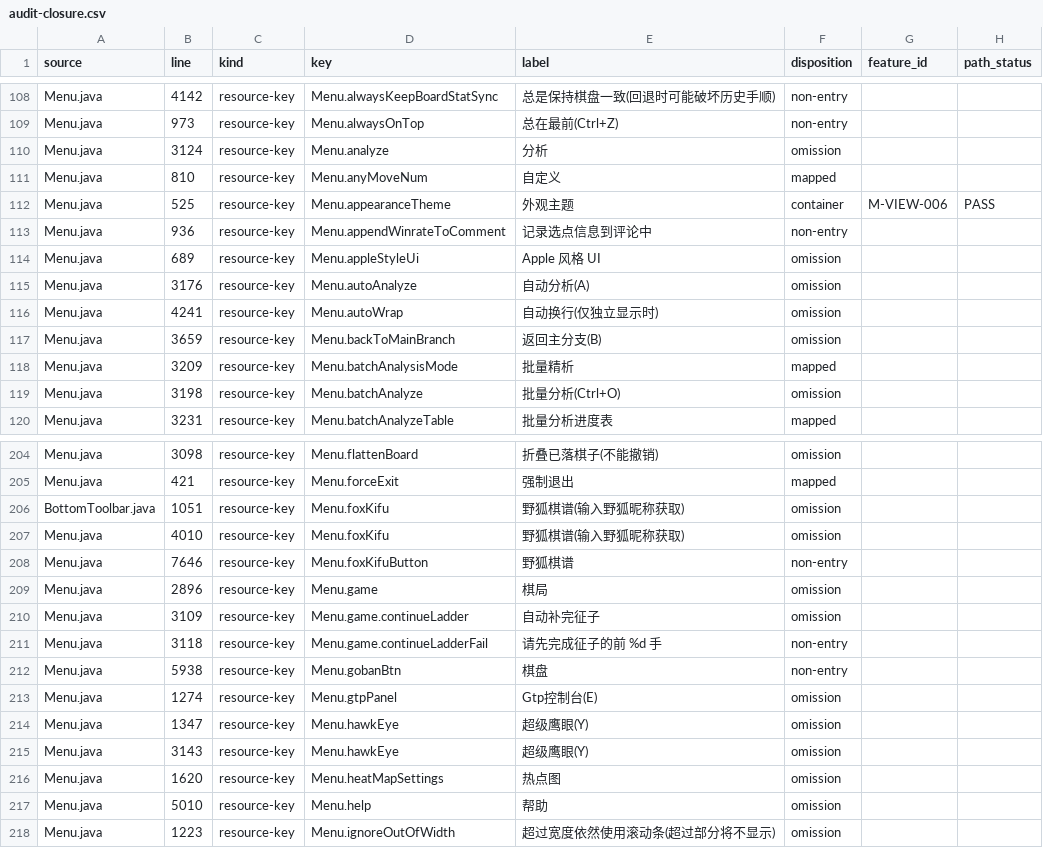
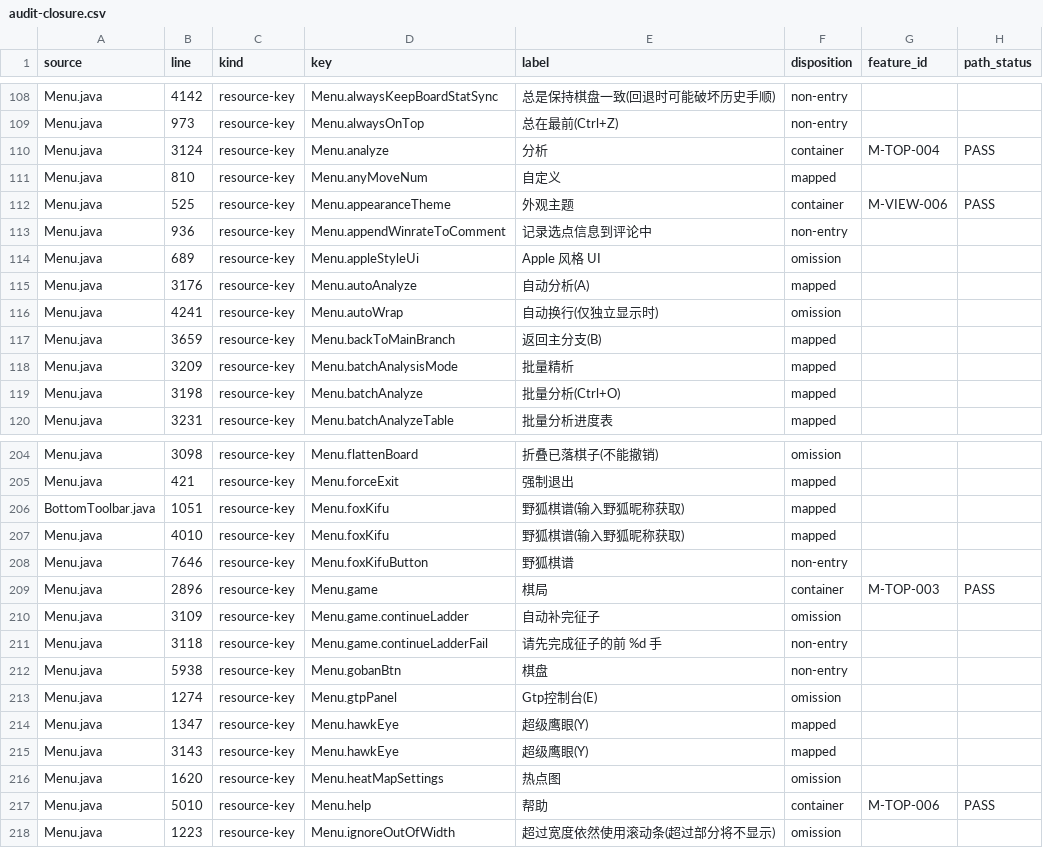
Before and after one commit to Coderchen-001/Katayzy, a CSV file: docs/ui2/audit-closure.csv, drawn as a sheet; only a part is shown, gaps mark what is left out; the diff covers the shown part only.

```diff
--- a/docs/ui2/audit-closure.csv
+++ b/docs/ui2/audit-closure.csv
@@ -109,3 +109,3 @@ Menu.java,4142,resource-key,Menu.alwaysKeepBoardStatSync,总是保持棋盘一
 Menu.java,973,resource-key,Menu.alwaysOnTop,总在最前(Ctrl+Z),non-entry,,
-Menu.java,3124,resource-key,Menu.analyze,分析,omission,,
+Menu.java,3124,resource-key,Menu.analyze,分析,container,M-TOP-004,PASS
 Menu.java,810,resource-key,Menu.anyMoveNum,自定义,mapped,,
@@ -114,7 +114,7 @@ Menu.java,936,resource-key,Menu.appendWinrateToComment,记录选点信息到评
 Menu.java,689,resource-key,Menu.appleStyleUi,Apple 风格 UI,omission,,
-Menu.java,3176,resource-key,Menu.autoAnalyze,自动分析(A),omission,,
+Menu.java,3176,resource-key,Menu.autoAnalyze,自动分析(A),mapped,,
 Menu.java,4241,resource-key,Menu.autoWrap,自动换行(仅独立显示时),omission,,
-Menu.java,3659,resource-key,Menu.backToMainBranch,返回主分支(B),omission,,
+Menu.java,3659,resource-key,Menu.backToMainBranch,返回主分支(B),mapped,,
 Menu.java,3209,resource-key,Menu.batchAnalysisMode,批量精析,mapped,,
-Menu.java,3198,resource-key,Menu.batchAnalyze,批量分析(Ctrl+O),omission,,
+Menu.java,3198,resource-key,Menu.batchAnalyze,批量分析(Ctrl+O),mapped,,
 Menu.java,3231,resource-key,Menu.batchAnalyzeTable,批量分析进度表,mapped,,
@@ -205,6 +205,6 @@ Menu.java,3098,resource-key,Menu.flattenBoard,折叠已落棋子(不能撤销),o
 Menu.java,421,resource-key,Menu.forceExit,强制退出,mapped,,
-BottomToolbar.java,1051,resource-key,Menu.foxKifu,野狐棋谱(输入野狐昵称获取),omission,,
-Menu.java,4010,resource-key,Menu.foxKifu,野狐棋谱(输入野狐昵称获取),omission,,
+BottomToolbar.java,1051,resource-key,Menu.foxKifu,野狐棋谱(输入野狐昵称获取),mapped,,
+Menu.java,4010,resource-key,Menu.foxKifu,野狐棋谱(输入野狐昵称获取),mapped,,
 Menu.java,7646,resource-key,Menu.foxKifuButton,野狐棋谱,non-entry,,
-Menu.java,2896,resource-key,Menu.game,棋局,omission,,
+Menu.java,2896,resource-key,Menu.game,棋局,container,M-TOP-003,PASS
 Menu.java,3109,resource-key,Menu.game.continueLadder,自动补完征子,omission,,
@@ -213,6 +213,6 @@ Menu.java,5938,resource-key,Menu.gobanBtn,棋盘,non-entry,,
 Menu.java,1274,resource-key,Menu.gtpPanel,Gtp控制台(E),omission,,
-Menu.java,1347,resource-key,Menu.hawkEye,超级鹰眼(Y),omission,,
-Menu.java,3143,resource-key,Menu.hawkEye,超级鹰眼(Y),omission,,
+Menu.java,1347,resource-key,Menu.hawkEye,超级鹰眼(Y),mapped,,
+Menu.java,3143,resource-key,Menu.hawkEye,超级鹰眼(Y),mapped,,
 Menu.java,1620,resource-key,Menu.heatMapSettings,热点图,omission,,
-Menu.java,5010,resource-key,Menu.help,帮助,omission,,
+Menu.java,5010,resource-key,Menu.help,帮助,container,M-TOP-006,PASS
 Menu.java,1223,resource-key,Menu.ignoreOutOfWidth,超过宽度依然使用滚动条(超过部分将不显示),omission,,
```
Also changed, not shown: 51 edited cells elsewhere in this file, docs/ui2/feature-inventory.csv, 4 other files.
